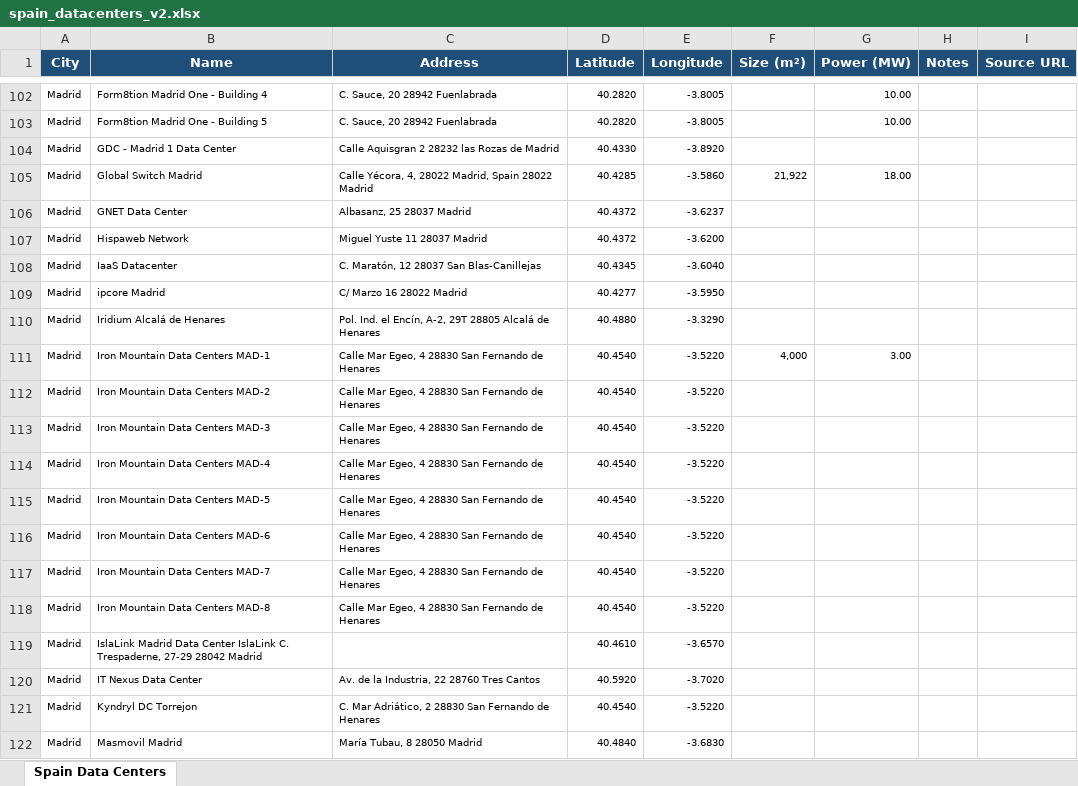
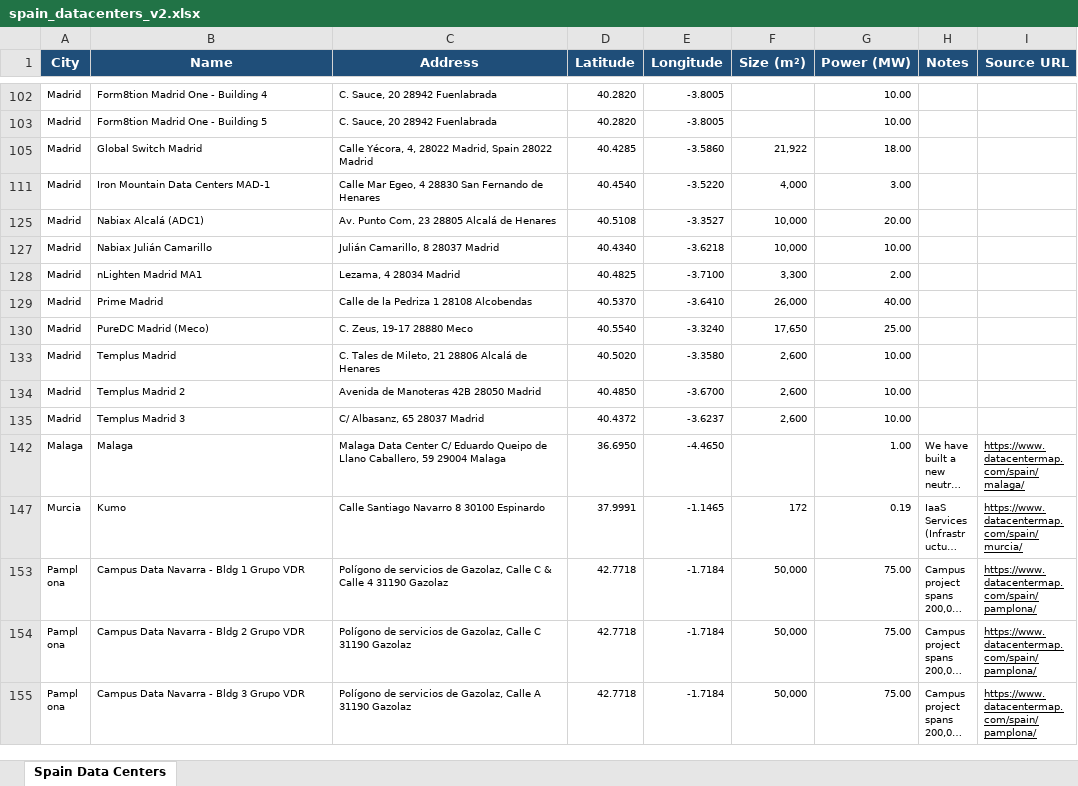
Before and after one commit to majoargote/GeoFinal, an Excel workbook: data/spain_datacenters_v2.xlsx, sheet Spain Data Centers, drawn as a sheet; only a part is shown, gaps mark what is left out; the shorter side is filled out with more unchanged rows; long unchanged cells end in …; values as stored, in another font and other column widths than the file's, no borders; the diff covers the shown part only; the diff names each change by its address in the sheet, - before the commit and + after, or states it on an @@ line.

```diff
--- a/data/spain_datacenters_v2.xlsx (sheet Spain Data Centers)
+++ b/data/spain_datacenters_v2.xlsx (sheet Spain Data Centers)
@@ row 104 hidden: Madrid | GDC - Madrid 1 Data Center | Calle Aquisgran 2 28232 las Rozas de Madrid | 40.4330 | -3.8920 @@
@@ row 106 hidden: Madrid | GNET Data Center | Albasanz, 25 28037 Madrid | 40.4372 | -3.6237 @@
@@ row 107 hidden: Madrid | Hispaweb Network | Miguel Yuste 11 28037 Madrid | 40.4372 | -3.6200 @@
@@ row 108 hidden: Madrid | IaaS Datacenter | C. Maratón, 12 28037 San Blas-Canillejas | 40.4345 | -3.6040 @@
@@ row 109 hidden: Madrid | ipcore Madrid | C/ Marzo 16 28022 Madrid | 40.4277 | -3.5950 @@
@@ row 110 hidden: Madrid | Iridium Alcalá de Henares | Pol. Ind. el Encín, A-2, 29T 28805 Alcalá de Henares | 40.4880 | -3.3290 @@
@@ row 112 hidden: Madrid | Iron Mountain Data Centers MAD-2 | Calle Mar Egeo, 4 28830 San Fernando de Henares | 40.4540 | -3.5220 @@
@@ row 113 hidden: Madrid | Iron Mountain Data Centers MAD-3 | Calle Mar Egeo, 4 28830 San Fernando de Henares | 40.4540 | -3.5220 @@
@@ row 114 hidden: Madrid | Iron Mountain Data Centers MAD-4 | Calle Mar Egeo, 4 28830 San Fernando de Henares | 40.4540 | -3.5220 @@
@@ row 115 hidden: Madrid | Iron Mountain Data Centers MAD-5 | Calle Mar Egeo, 4 28830 San Fernando de Henares | 40.4540 | -3.5220 @@
@@ row 116 hidden: Madrid | Iron Mountain Data Centers MAD-6 | Calle Mar Egeo, 4 28830 San Fernando de Henares | 40.4540 | -3.5220 @@
@@ row 117 hidden: Madrid | Iron Mountain Data Centers MAD-7 | Calle Mar Egeo, 4 28830 San Fernando de Henares | 40.4540 | -3.5220 @@
@@ row 118 hidden: Madrid | Iron Mountain Data Centers MAD-8 | Calle Mar Egeo, 4 28830 San Fernando de Henares | 40.4540 | -3.5220 @@
@@ row 119 hidden: Madrid | IslaLink Madrid Data Center IslaLink C. Trespaderne, 27-29 28042 Madrid |  | 40.4610 | -3.6570 @@
@@ row 120 hidden: Madrid | IT Nexus Data Center | Av. de la Industria, 22 28760 Tres Cantos | 40.5920 | -3.7020 @@
@@ row 121 hidden: Madrid | Kyndryl DC Torrejon | C. Mar Adriático, 2 28830 San Fernando de Henares | 40.4540 | -3.5220 @@
@@ row 122 hidden: Madrid | Masmovil Madrid | María Tubau, 8 28050 Madrid | 40.4840 | -3.6830 @@
```
Also changed, not shown: 119 hidden or unhidden rows elsewhere in this sheet, 4 other files.
